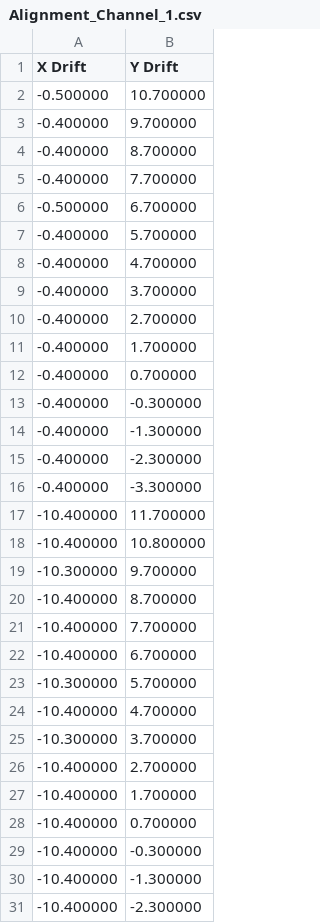
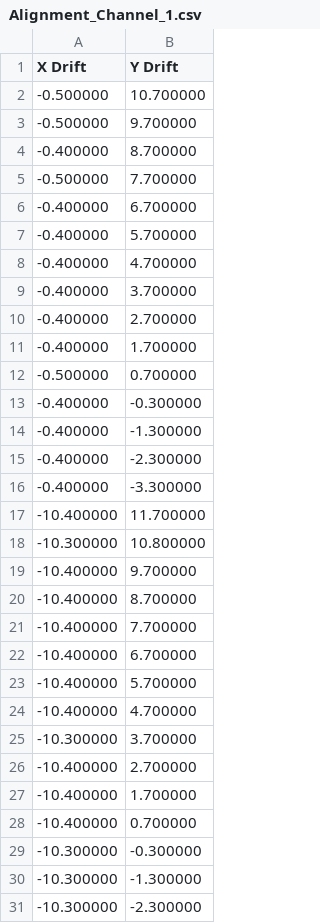
Before and after one commit to lilbutsa/JIM-Immobilized-Microscopy-Suite, a CSV file: Jim_v7/Examples_To_Run/2_MultiChannel_And_Shapes/Tutorial_2_MultiChannel_Multishape/Alignment_Channel_1.csv, drawn as a sheet.

```diff
--- a/Jim_v7/Examples_To_Run/2_MultiChannel_And_Shapes/Tutorial_2_MultiChannel_Multishape/Alignment_Channel_1.csv
+++ b/Jim_v7/Examples_To_Run/2_MultiChannel_And_Shapes/Tutorial_2_MultiChannel_Multishape/Alignment_Channel_1.csv
@@ -2,6 +2,6 @@ X Drift, Y Drift
 -0.500000,10.700000
--0.400000,9.700000
+-0.500000,9.700000
 -0.400000,8.700000
--0.400000,7.700000
--0.500000,6.700000
+-0.500000,7.700000
+-0.400000,6.700000
 -0.400000,5.700000
@@ -11,3 +11,3 @@ X Drift, Y Drift
 -0.400000,1.700000
--0.400000,0.700000
+-0.500000,0.700000
 -0.400000,-0.300000
@@ -17,4 +17,4 @@ X Drift, Y Drift
 -10.400000,11.700000
--10.400000,10.800000
--10.300000,9.700000
+-10.300000,10.800000
+-10.400000,9.700000
 -10.400000,8.700000
@@ -22,3 +22,3 @@ X Drift, Y Drift
 -10.400000,6.700000
--10.300000,5.700000
+-10.400000,5.700000
 -10.400000,4.700000
@@ -28,4 +28,4 @@ X Drift, Y Drift
 -10.400000,0.700000
--10.400000,-0.300000
--10.400000,-1.300000
--10.400000,-2.300000
+-10.300000,-0.300000
+-10.300000,-1.300000
+-10.300000,-2.300000
```
Also changed, not shown: Jim_v7/Examples_To_Run/2_MultiChannel_And_Shapes/Tutorial_2_MultiChannel_Multishape/Alignment_Channel_2.csv, Jim_v7/Examples_To_Run/2_MultiChannel_And_Shapes/Tutorial_2_MultiChannel_Multishape/Alignment_Channel_3.csv, 7 other files.
